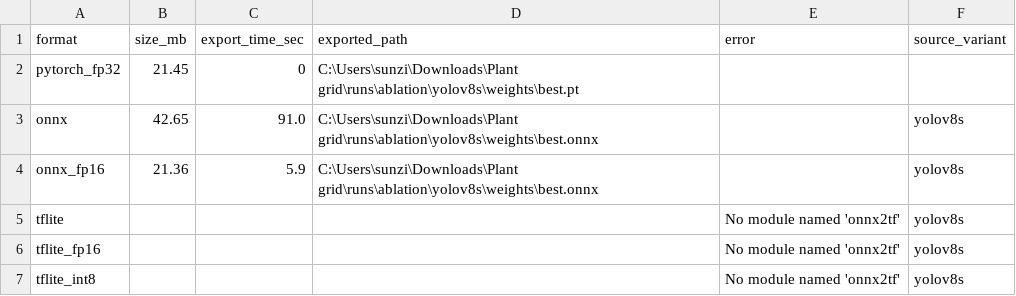
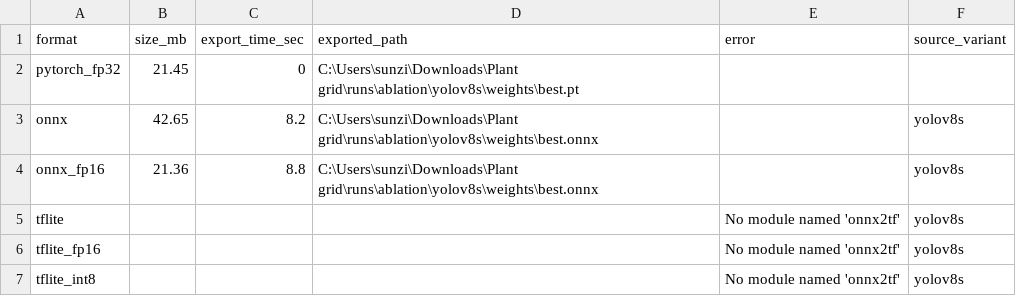
Before and after one commit to sunjilkh/plant-grid-spatial-counter, a CSV file: research/results/export_results.csv, drawn as a sheet.

Commit message:
Final project update: Research data, metrics, and refined scripts

```diff
--- a/research/results/export_results.csv
+++ b/research/results/export_results.csv
@@ -2,4 +2,4 @@ format,size_mb,export_time_sec,exported_path,error,source_variant
 pytorch_fp32,21.45,0,C:\Users\sunzi\Downloads\Plant grid\runs\ablation\yolov8s\weights\best.pt,,
-onnx,42.65,91.0,C:\Users\sunzi\Downloads\Plant grid\runs\ablation\yolov8s\weights\best.onnx,,yolov8s
-onnx_fp16,21.36,5.9,C:\Users\sunzi\Downloads\Plant grid\runs\ablation\yolov8s\weights\best.onnx,,yolov8s
+onnx,42.65,8.2,C:\Users\sunzi\Downloads\Plant grid\runs\ablation\yolov8s\weights\best.onnx,,yolov8s
+onnx_fp16,21.36,8.8,C:\Users\sunzi\Downloads\Plant grid\runs\ablation\yolov8s\weights\best.onnx,,yolov8s
 tflite,,,,No module named 'onnx2tf',yolov8s
```
Also changed, not shown: 3 other files.
